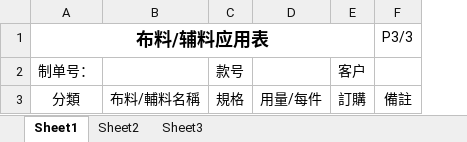
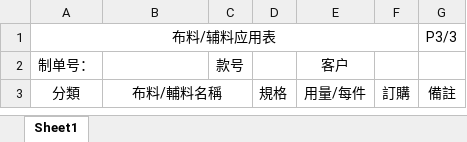
Before and after one commit to cntam/highablePrint, an Excel workbook: template/productp3.xlsx, sheet Sheet1, drawn as a sheet; values as stored, in another font and other column widths than the file's, no borders; charts and pictures not drawn; addresses are those after the commit; the diff names each change by its address in the sheet, - before the commit and + after, or states it on an @@ line.

```diff
--- a/template/productp3.xlsx (sheet Sheet1)
+++ b/template/productp3.xlsx (sheet Sheet1)
-sheet tab: Sheet2
-sheet tab: Sheet3
+column D, row 3: 規格
-A1 bold: on
+A1 bold: off, text size: smaller
-E2: (empty)
+E2: 客户
-F2: 客户
+F2: (empty)
+B3:C3 merged
-C3: 規格
+C3: (empty)
```
Also changed, not shown: charts or pictures, template/costp1.xlsx, template/productall.xlsx, 23 other files.
